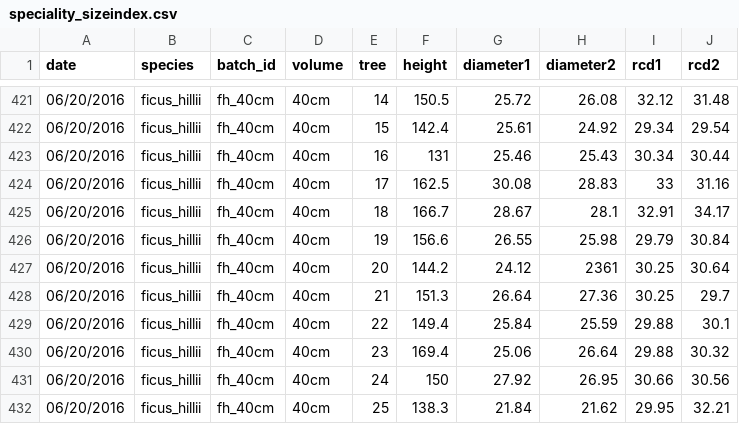
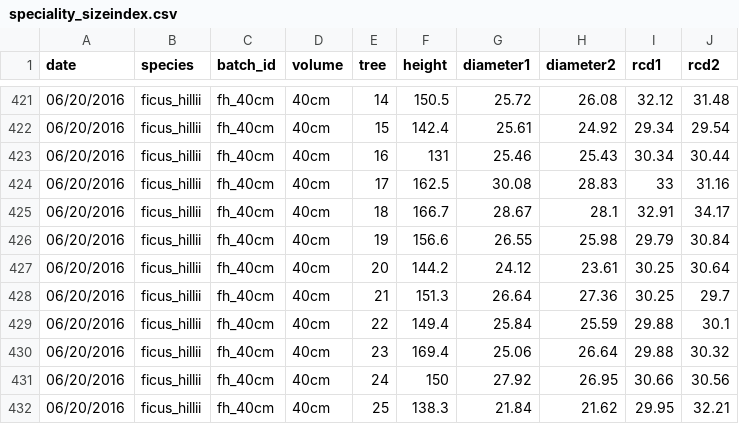
Before and after one commit to CourtneyCampany/treestockassessment, a CSV file: data/speciality_sizeindex.csv, drawn as a sheet; only a part is shown, gaps mark what is left out.

```diff
--- a/data/speciality_sizeindex.csv
+++ b/data/speciality_sizeindex.csv
@@ -426,3 +426,3 @@ date,species,batch_id,volume,tree,height,diameter1,diameter2,rcd1,rcd2
 06/20/2016,ficus_hillii,fh_40cm,40cm,19,156.6,26.55,25.98,29.79,30.84
-06/20/2016,ficus_hillii,fh_40cm,40cm,20,144.2,24.12,2361,30.25,30.64
+06/20/2016,ficus_hillii,fh_40cm,40cm,20,144.2,24.12,23.61,30.25,30.64
 06/20/2016,ficus_hillii,fh_40cm,40cm,21,151.3,26.64,27.36,30.25,29.7
```
Also changed, not shown: data/ett_sizeindex.csv, data/flemings_sizeindex.csv, 3 other files.
